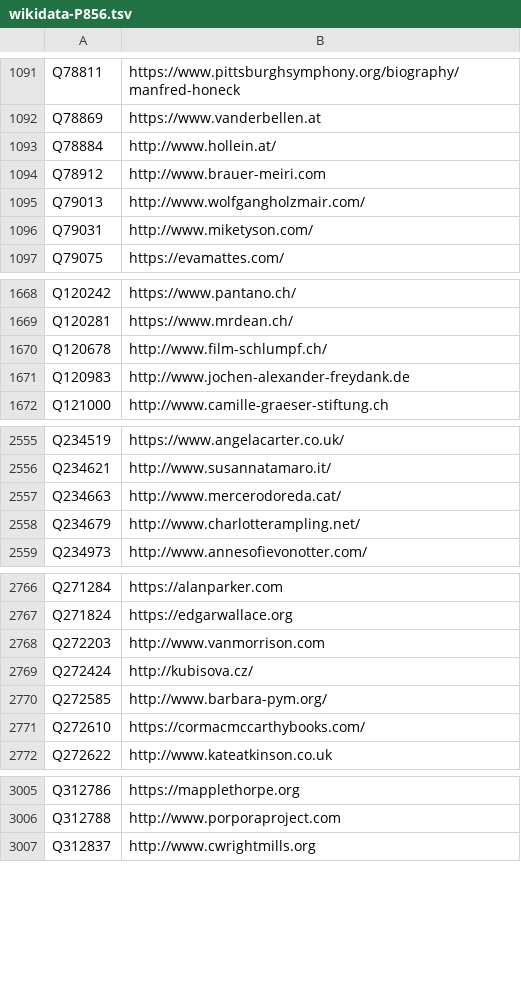
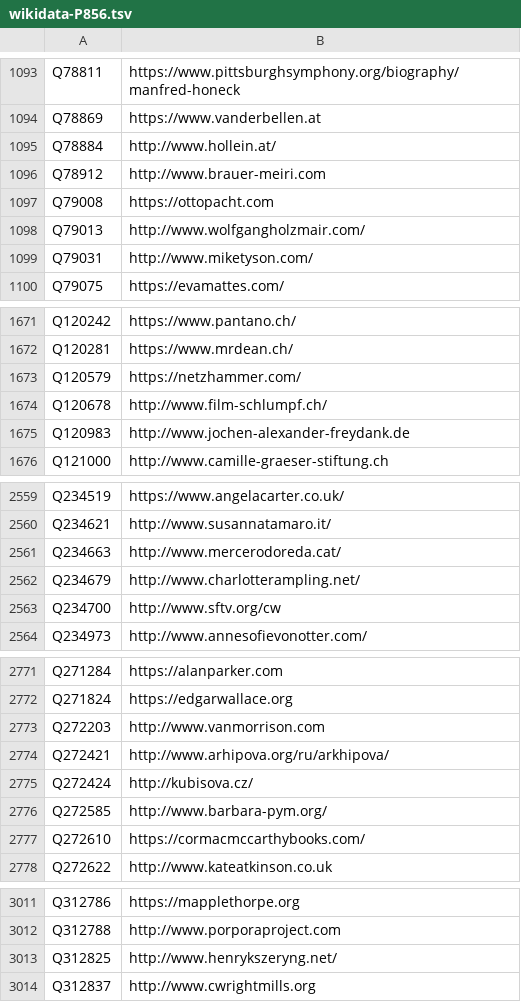
Before and after one commit to dla-marbach/dla-opac-gnd-enrichment, a TSV file: output/wikidata-P856.tsv, drawn as a sheet; only a part is shown, gaps mark what is left out; the diff covers the shown part only.

```diff
--- a/output/wikidata-P856.tsv
+++ b/output/wikidata-P856.tsv
@@ -1094,2 +1096,3 @@ Q78884	http://www.hollein.at/
 Q78912	http://www.brauer-meiri.com
+Q79008	https://ottopacht.com
 Q79013	http://www.wolfgangholzmair.com/
@@ -1669,2 +1672,3 @@ Q120242	https://www.pantano.ch/
 Q120281	https://www.mrdean.ch/
+Q120579	https://netzhammer.com/
 Q120678	http://www.film-schlumpf.ch/
@@ -2558,2 +2562,3 @@ Q234663	http://www.mercerodoreda.cat/
 Q234679	http://www.charlotterampling.net/
+Q234700	http://www.sftv.org/cw
 Q234973	http://www.annesofievonotter.com/
@@ -2768,2 +2773,3 @@ Q271824	https://edgarwallace.org
 Q272203	http://www.vanmorrison.com
+Q272421	http://www.arhipova.org/ru/arkhipova/
 Q272424	http://kubisova.cz/
@@ -3006,2 +3012,3 @@ Q312786	https://mapplethorpe.org
 Q312788	http://www.porporaproject.com
+Q312825	http://www.henrykszeryng.net/
 Q312837	http://www.cwrightmills.org
```
Also changed, not shown: 21 added rows, 3 removed rows and 6 edited cells elsewhere in this file, output/lobid-deutsche-biographie.tsv, output/lobid-filmportal.tsv, 7 other files.
